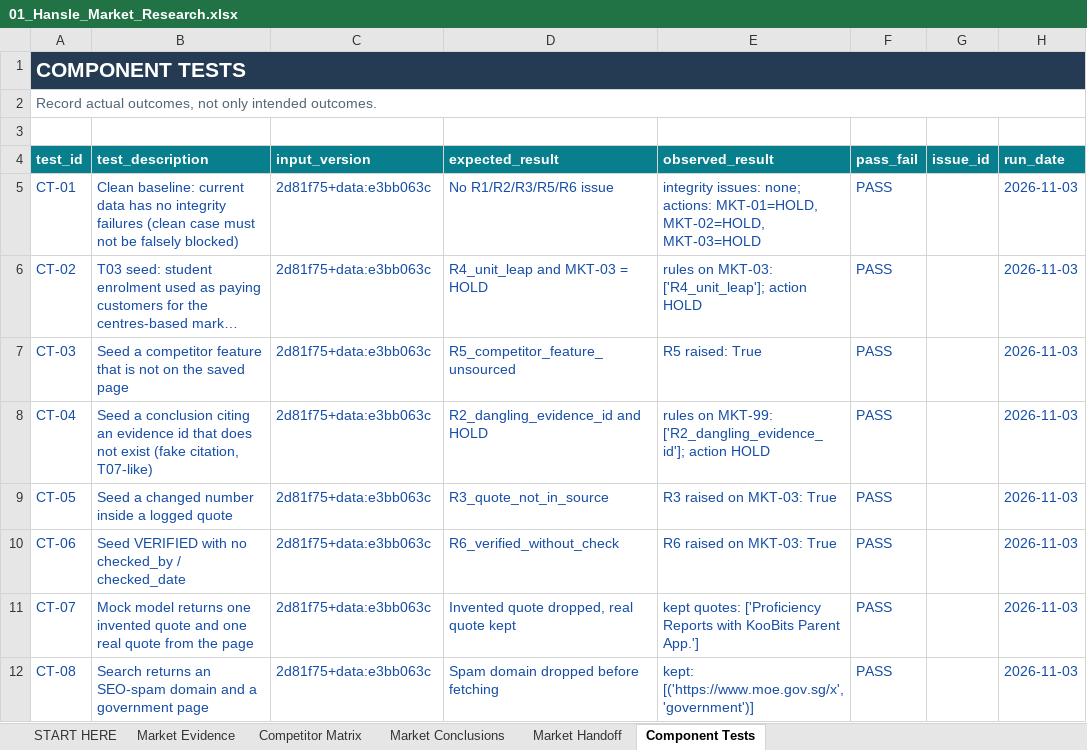
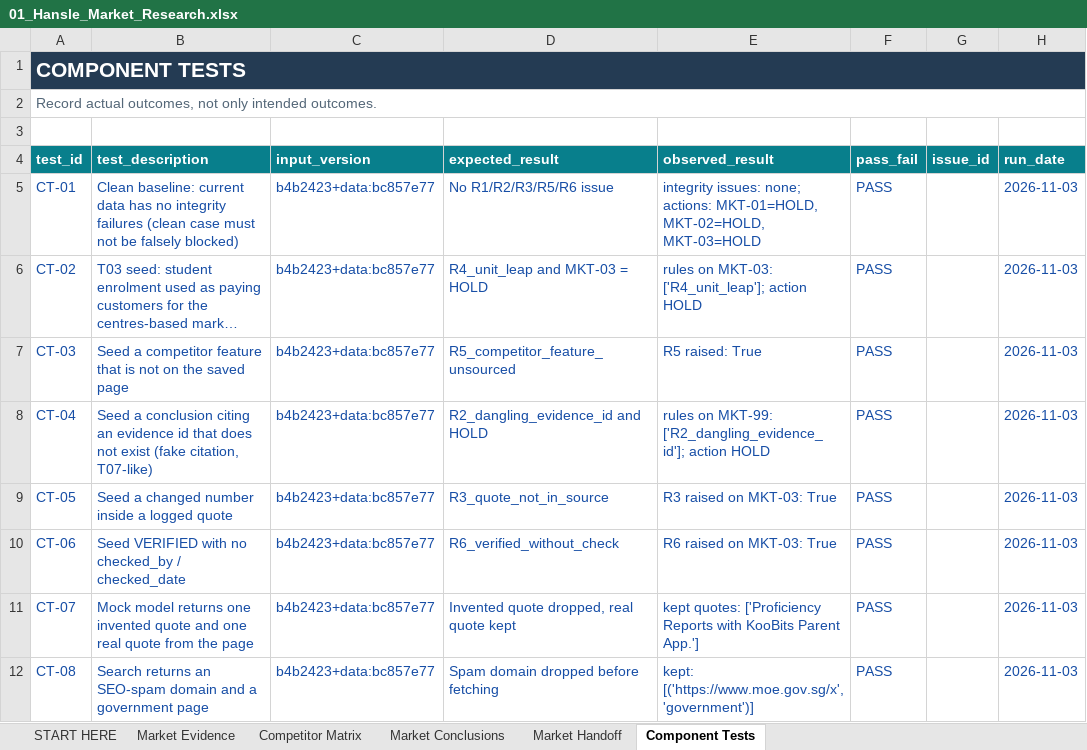
Before and after one commit to hanslelee/research-market-dump, an Excel workbook: market/out/01_Hansle_Market_Research.xlsx, sheet Component Tests, drawn as a sheet; only a part is shown; long unchanged cells end in …; values as stored, in another font and other column widths than the file's, no borders; the diff names each change by its address in the sheet, - before the commit and + after, or states it on an @@ line.

```diff
--- a/market/out/01_Hansle_Market_Research.xlsx (sheet Component Tests)
+++ b/market/out/01_Hansle_Market_Research.xlsx (sheet Component Tests)
-C5:C12 (input_version): 2d81f75+data:e3bb063c
+C5:C12 (input_version): b4b2423+data:bc857e77
```
Also changed, not shown: sheet Market Evidence, sheet Competitor Matrix, sheet Market Conclusions, sheet Market Handoff, 22 other files.
